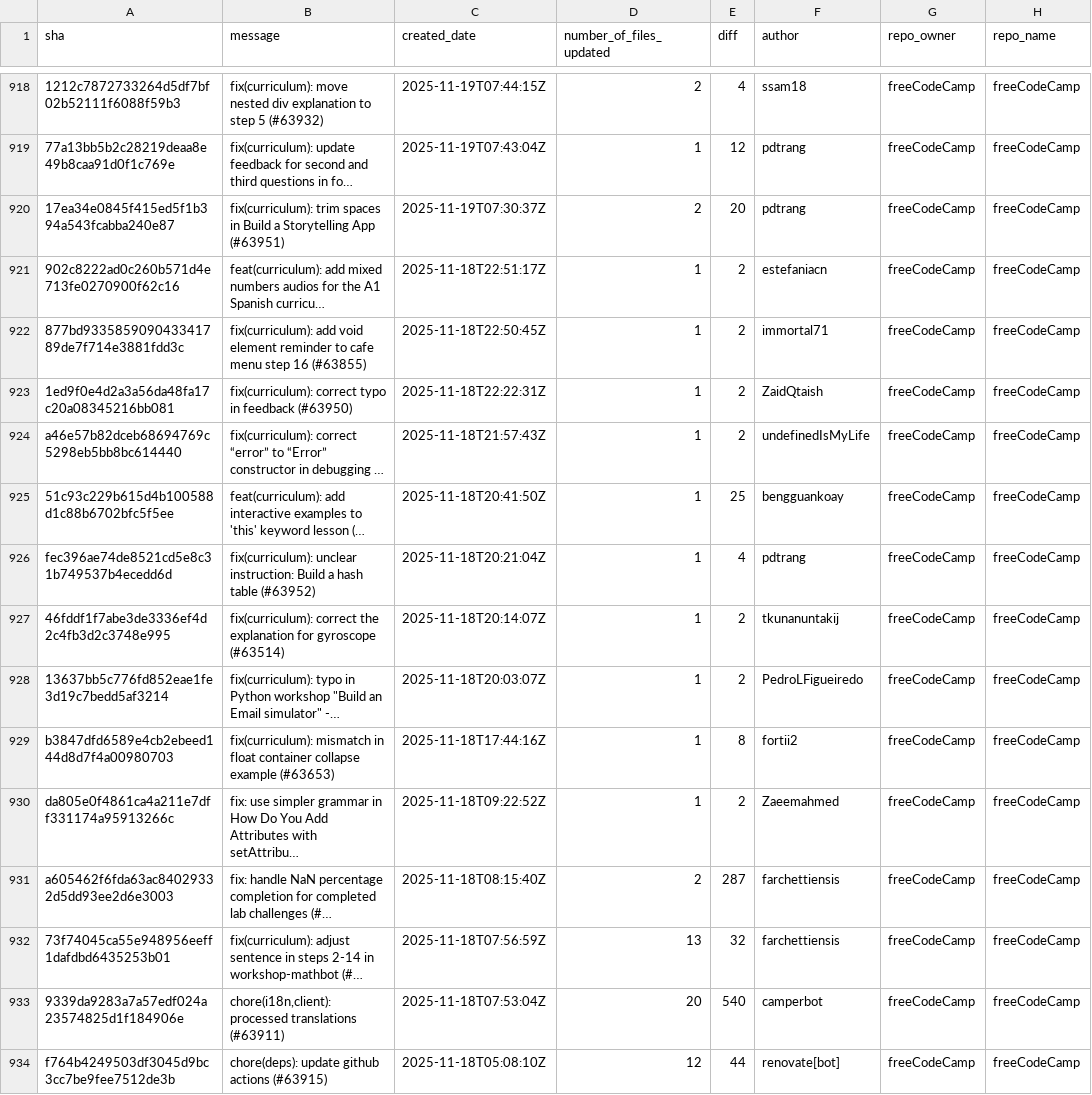
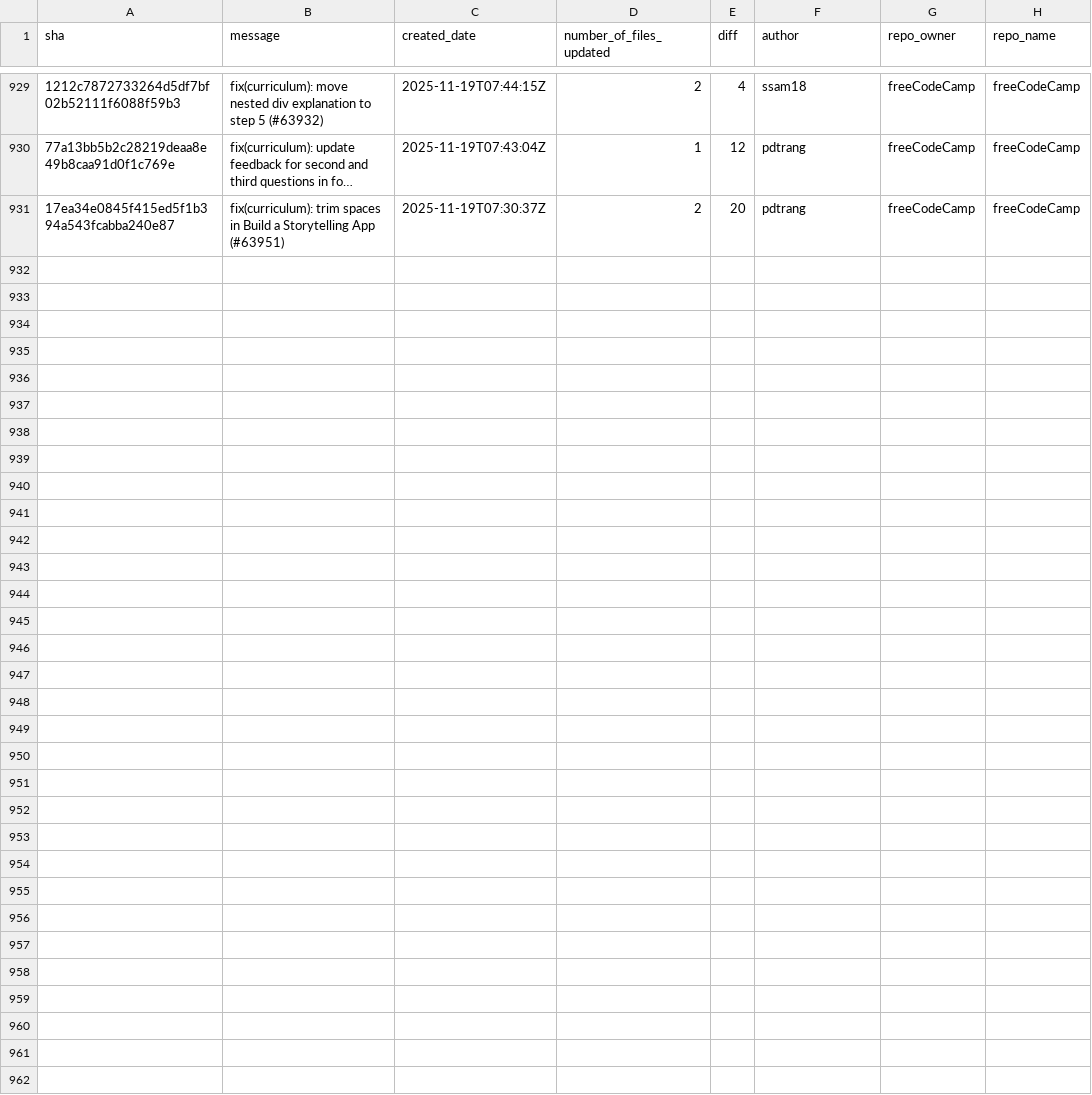
Before and after one commit to longporo/repodata, a CSV file: commits.csv, drawn as a sheet; only a part is shown, gaps mark what is left out; removed rows and columns are numbered as before the commit, all else as after; the diff covers the shown part only; the diff names each change by its address in the sheet, - before the commit and + after, or states it on an @@ line.

```diff
--- a/commits.csv
+++ b/commits.csv
-row 921: 902c8222ad0c260b571d4e713fe0270900f62c16 | feat(curriculum): add mixed numbers audios for the A1 Spanish curricu… | 2025-11-18T22:51:17Z | 1 | 2 | estefaniacn | freeCodeCamp | freeCodeCamp
-row 922: 877bd933585909043341789de7f714e3881fdd3c | fix(curriculum): add void element reminder to cafe menu step 16 (#63855) | 2025-11-18T22:50:45Z | 1 | 2 | immortal71 | freeCodeCamp | freeCodeCamp
-row 923: 1ed9f0e4d2a3a56da48fa17c20a08345216bb081 | fix(curriculum): correct typo in feedback (#63950) | 2025-11-18T22:22:31Z | 1 | 2 | ZaidQtaish | freeCodeCamp | freeCodeCamp
-row 924: a46e57b82dceb68694769c5298eb5bb8bc614440 | fix(curriculum): correct “error” to “Error” constructor in debugging … | 2025-11-18T21:57:43Z | 1 | 2 | undefinedIsMyLife | freeCodeCamp | freeCodeCamp
-row 925: 51c93c229b615d4b100588d1c88b6702bfc5f5ee | feat(curriculum): add interactive examples to 'this' keyword lesson (… | 2025-11-18T20:41:50Z | 1 | 25 | bengguankoay | freeCodeCamp | freeCodeCamp
-row 926: fec396ae74de8521cd5e8c31b749537b4ecedd6d | fix(curriculum): unclear instruction: Build a hash table (#63952) | 2025-11-18T20:21:04Z | 1 | 4 | pdtrang | freeCodeCamp | freeCodeCamp
-row 927: 46fddf1f7abe3de3336ef4d2c4fb3d2c3748e995 | fix(curriculum): correct the explanation for gyroscope (#63514) | 2025-11-18T20:14:07Z | 1 | 2 | tkunanuntakij | freeCodeCamp | freeCodeCamp
-row 928: 13637bb5c776fd852eae1fe3d19c7bedd5af3214 | fix(curriculum): typo in Python workshop "Build an Email simulator" -… | 2025-11-18T20:03:07Z | 1 | 2 | PedroLFigueiredo | freeCodeCamp | freeCodeCamp
-row 929: b3847dfd6589e4cb2ebeed144d8d7f4a00980703 | fix(curriculum): mismatch in float container collapse example (#63653) | 2025-11-18T17:44:16Z | 1 | 8 | fortii2 | freeCodeCamp | freeCodeCamp
-row 930: da805e0f4861ca4a211e7dff331174a95913266c | fix: use simpler grammar in How Do You Add Attributes with setAttribu… | 2025-11-18T09:22:52Z | 1 | 2 | Zaeemahmed | freeCodeCamp | freeCodeCamp
-row 931: a605462f6fda63ac84029332d5dd93ee2d6e3003 | fix: handle NaN percentage completion for completed lab challenges (#… | 2025-11-18T08:15:40Z | 2 | 287 | farchettiensis | freeCodeCamp | freeCodeCamp
-row 932: 73f74045ca55e948956eeff1dafdbd6435253b01 | fix(curriculum): adjust sentence in steps 2-14 in workshop-mathbot (#… | 2025-11-18T07:56:59Z | 13 | 32 | farchettiensis | freeCodeCamp | freeCodeCamp
-row 933: 9339da9283a7a57edf024a23574825d1f184906e | chore(i18n,client): processed translations (#63911) | 2025-11-18T07:53:04Z | 20 | 540 | camperbot | freeCodeCamp | freeCodeCamp
-row 934: f764b4249503df3045d9bc3cc7be9fee7512de3b | chore(deps): update github actions (#63915) | 2025-11-18T05:08:10Z | 12 | 44 | renovate[bot] | freeCodeCamp | freeCodeCamp
```
Also changed, not shown: 11 added rows elsewhere in this file.
